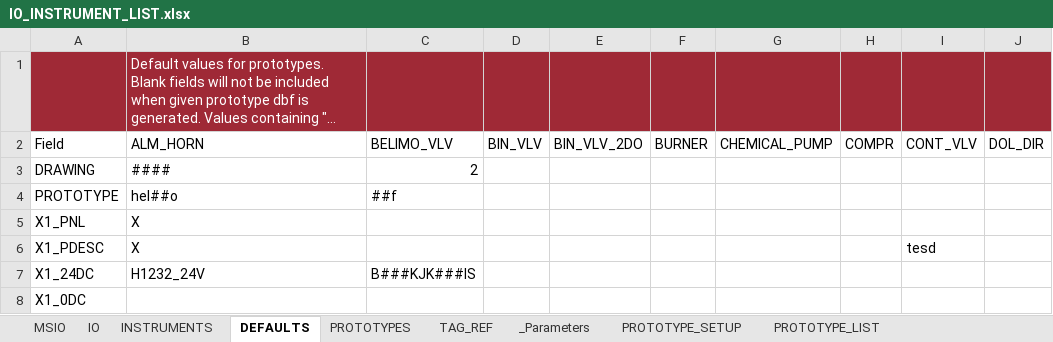
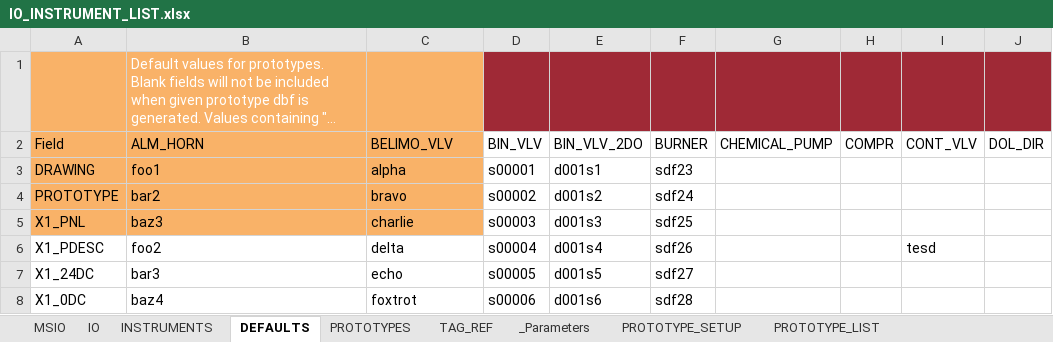
Before and after one commit to davh565/autoProto, an Excel workbook: IO_INSTRUMENT_LIST.xlsx, sheet DEFAULTS, drawn as a sheet; only a part is shown; long unchanged cells end in …; values as stored, in another font and other column widths than the file's, no borders; conditional formats and table styles not drawn; the diff covers the shown part only; the diff names each change by its address in the sheet, - before the commit and + after, or states it on an @@ line.

```diff
--- a/IO_INSTRUMENT_LIST.xlsx (sheet DEFAULTS)
+++ b/IO_INSTRUMENT_LIST.xlsx (sheet DEFAULTS)
-A1:C1 fill: #9F2936
+A1:C1 fill: #F9B268
-A2:C5 fill: none
+A2:C5 fill: #F9B268
-B3: ####
+B3: foo1
-C3: 2
+C3: alpha
-D3: (empty)
+D3: s00001
-E3: (empty)
+E3: d001s1
-F3: (empty)
+F3: sdf23
-B4: hel##o
+B4: bar2
-C4: ##f
+C4: bravo
-D4: (empty)
+D4: s00002
-E4: (empty)
+E4: d001s2
-F4: (empty)
+F4: sdf24
-B5: X
+B5: baz3
-C5: (empty)
+C5: charlie
-D5: (empty)
+D5: s00003
-E5: (empty)
+E5: d001s3
-F5: (empty)
+F5: sdf25
-B6: X
+B6: foo2
-C6: (empty)
+C6: delta
-D6: (empty)
+D6: s00004
-E6: (empty)
+E6: d001s4
-F6: (empty)
+F6: sdf26
-B7: H1232_24V
+B7: bar3
-C7: B###KJK###IS
+C7: echo
-D7: (empty)
+D7: s00005
-E7: (empty)
+E7: d001s5
-F7: (empty)
+F7: sdf27
-B8: (empty)
+B8: baz4
-C8: (empty)
+C8: foxtrot
-D8: (empty)
+D8: s00006
-E8: (empty)
+E8: d001s6
-F8: (empty)
+F8: sdf28
```
Also changed, not shown: 59 edited cells elsewhere in this sheet, 8 other files.
